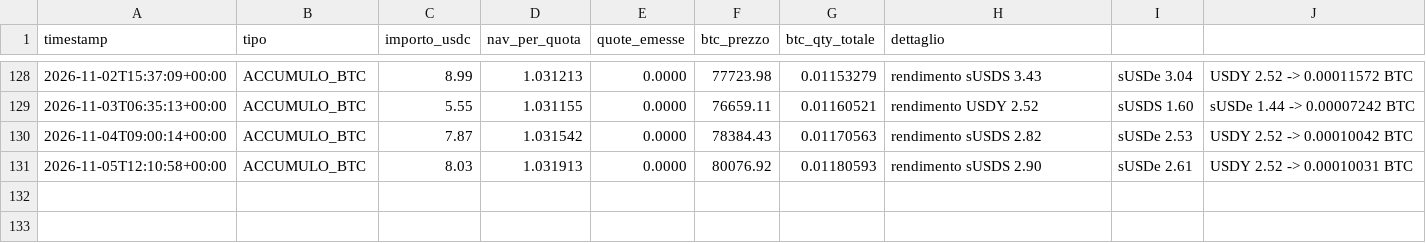
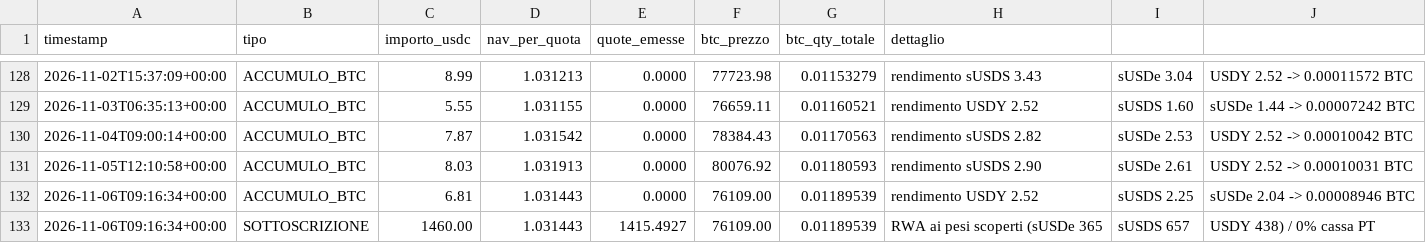
Before and after one commit to Alex00975/btc-accumulator-data, a CSV file: pubblico/operazioni.csv, drawn as a sheet; only a part is shown, gaps mark what is left out; the diff names each change by its address in the sheet, - before the commit and + after, or states it on an @@ line.

```diff
--- a/pubblico/operazioni.csv
+++ b/pubblico/operazioni.csv
+row 132: 2026-11-06T09:16:34+00:00 | ACCUMULO_BTC | 6.81 | 1.031443 | 0.0000 | 76109.00 | 0.01189539 | rendimento USDY 2.52 | sUSDS 2.25 | sUSDe 2.04 -> 0.00008946 BTC
+row 133: 2026-11-06T09:16:34+00:00 | SOTTOSCRIZIONE | 1460.00 | 1.031443 | 1415.4927 | 76109.00 | 0.01189539 | RWA ai pesi scoperti (sUSDe 365 | sUSDS 657 | USDY 438) / 0% cassa PT
```
Also changed, not shown: pubblico/sigilli.csv, pubblico_one/sigilli_one.csv, 11 other files.
